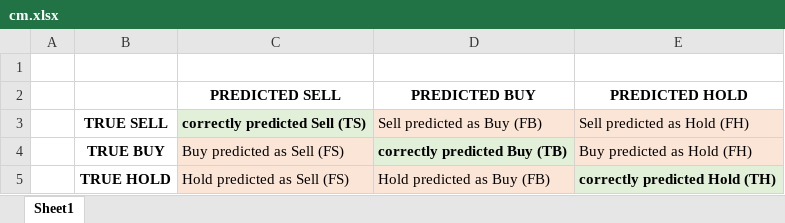
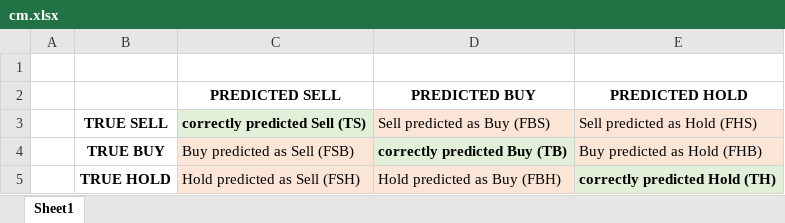
Before and after one commit to lauraperge/blackbox-trading-CNN, an Excel workbook: visualizations - excel/cm.xlsx, sheet Sheet1, drawn as a sheet; values as stored, in another font and other column widths than the file's, no borders; the diff names each change by its address in the sheet, - before the commit and + after, or states it on an @@ line.

```diff
--- a/visualizations - excel/cm.xlsx (sheet Sheet1)
+++ b/visualizations - excel/cm.xlsx (sheet Sheet1)
-D3 (PREDICTED BUY): Sell predicted as Buy (FB)
+D3 (PREDICTED BUY): Sell predicted as Buy (FBS)
-E3 (PREDICTED HOLD): Sell predicted as Hold (FH)
+E3 (PREDICTED HOLD): Sell predicted as Hold (FHS)
-C4 (PREDICTED SELL): Buy predicted as Sell (FS)
+C4 (PREDICTED SELL): Buy predicted as Sell (FSB)
-E4 (PREDICTED HOLD): Buy predicted as Hold (FH)
+E4 (PREDICTED HOLD): Buy predicted as Hold (FHB)
-C5 (PREDICTED SELL): Hold predicted as Sell (FS)
+C5 (PREDICTED SELL): Hold predicted as Sell (FSH)
-D5 (PREDICTED BUY): Hold predicted as Buy (FB)
+D5 (PREDICTED BUY): Hold predicted as Buy (FBH)
```
Also changed, not shown: 7 other files.
